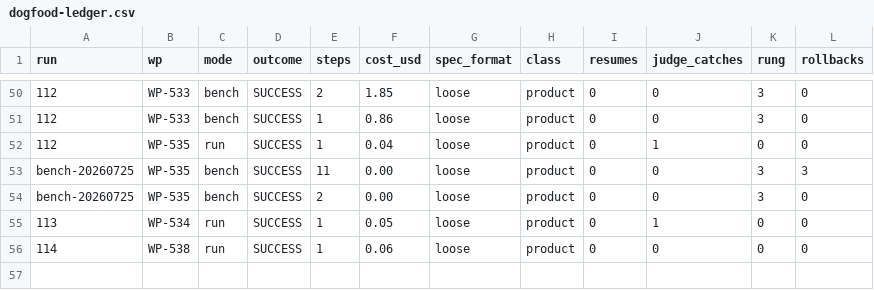
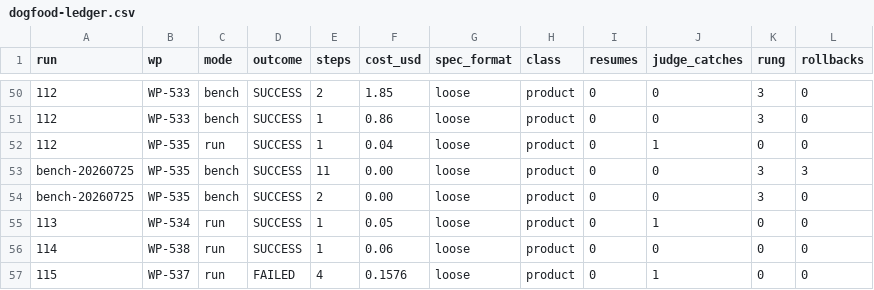
Before and after one commit to nzolotarev101/chikory, a CSV file: docs/reports/dogfood-ledger.csv, drawn as a sheet; only a part is shown, gaps mark what is left out; the diff names each change by its address in the sheet, - before the commit and + after, or states it on an @@ line.

```diff
--- a/docs/reports/dogfood-ledger.csv
+++ b/docs/reports/dogfood-ledger.csv
+row 57: 115 | WP-537 | run | FAILED | 4 | 0.1576 | loose | product | 0 | 1 | 0 | 0
```
Also changed, not shown: 12 other files.
